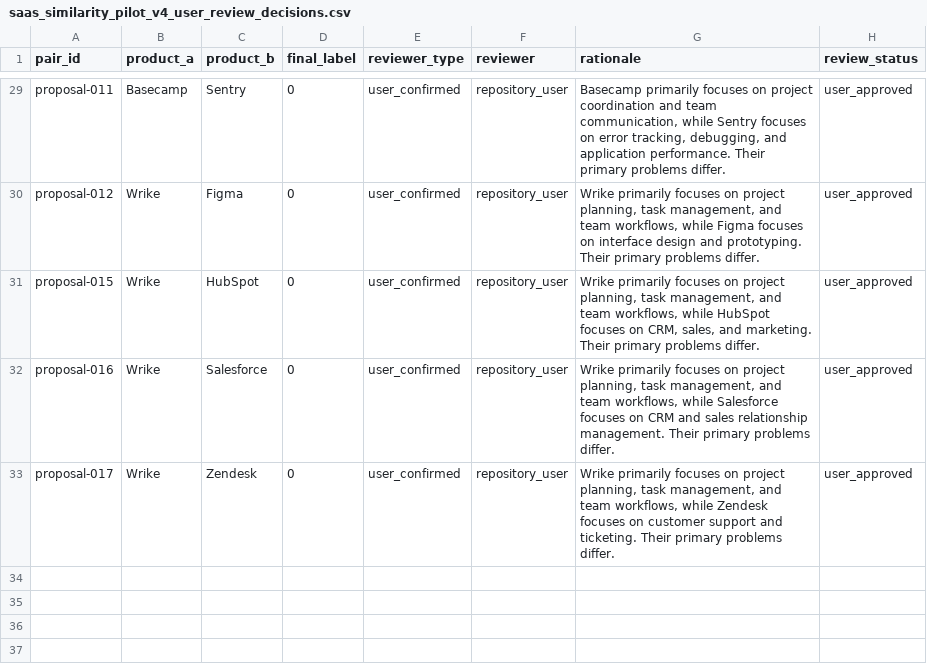
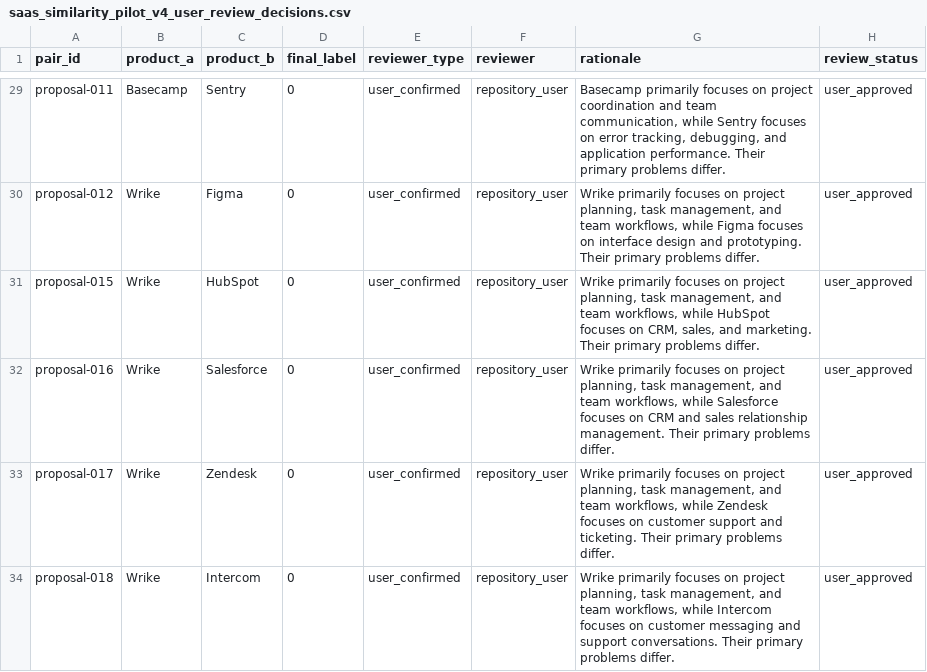
Before and after one commit to jaishankarcr09-sys/WebForge, a CSV file: backend/data/saas_similarity_pilot_v4_user_review_decisions.csv, drawn as a sheet; only a part is shown, gaps mark what is left out; the diff names each change by its address in the sheet, - before the commit and + after, or states it on an @@ line.

Commit message:
Record explicit user review decision for Wrike vs Intercom

```diff
--- a/backend/data/saas_similarity_pilot_v4_user_review_decisions.csv
+++ b/backend/data/saas_similarity_pilot_v4_user_review_decisions.csv
+row 34: proposal-018 | Wrike | Intercom | 0 | user_confirmed | repository_user | Wrike primarily focuses on project planning, task management, and team workflows, while Intercom focuses on customer messaging and support conversations. Their primary problems differ. | user_approved
```
